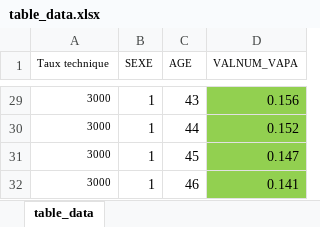
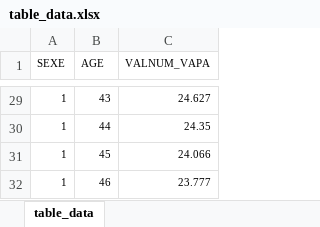
Before and after one commit to waldorivier/study_1, an Excel workbook: Courses/Courses/poc_projects/table_data.xlsx, sheet table_data, drawn as a sheet; only a part is shown, gaps mark what is left out; values as stored, in another font and other column widths than the file's, no borders; removed rows and columns are numbered as before the commit, all else as after; the diff covers the shown part only; the diff names each change by its address in the sheet, - before the commit and + after, or states it on an @@ line.

Commit message:
table generaor

```diff
--- a/Courses/Courses/poc_projects/table_data.xlsx (sheet table_data)
+++ b/Courses/Courses/poc_projects/table_data.xlsx (sheet table_data)
-column A (Taux technique), rows 29-32: all 3000
@@ A29:C32 text size: smaller @@
-C29:C32 fill: #92D050
+C29:C32 fill: none
-C29 (VALNUM_VAPA): 0.156
+C29 (VALNUM_VAPA): 24.627
-C30 (VALNUM_VAPA): 0.152
+C30 (VALNUM_VAPA): 24.35
-C31 (VALNUM_VAPA): 0.147
+C31 (VALNUM_VAPA): 24.066
-C32 (VALNUM_VAPA): 0.141
+C32 (VALNUM_VAPA): 23.777
```
Also changed, not shown: other rows of this sheet, 3 other files.
